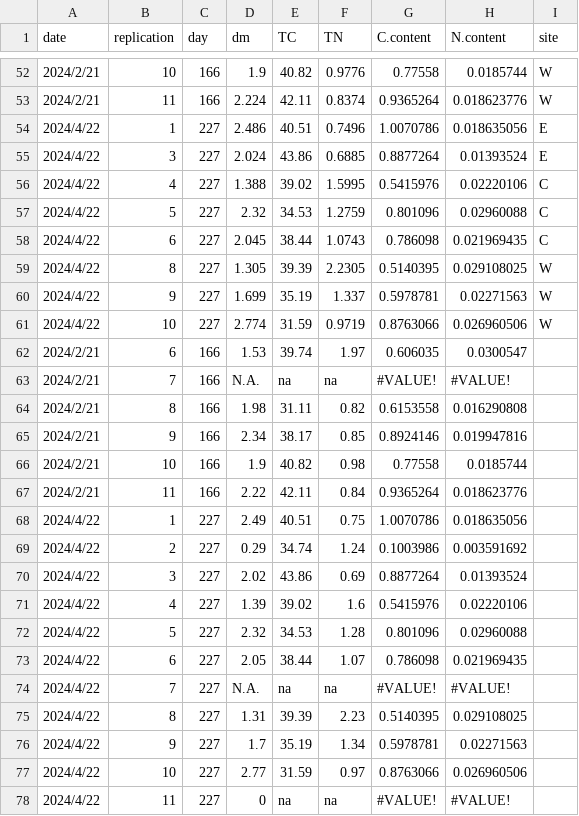
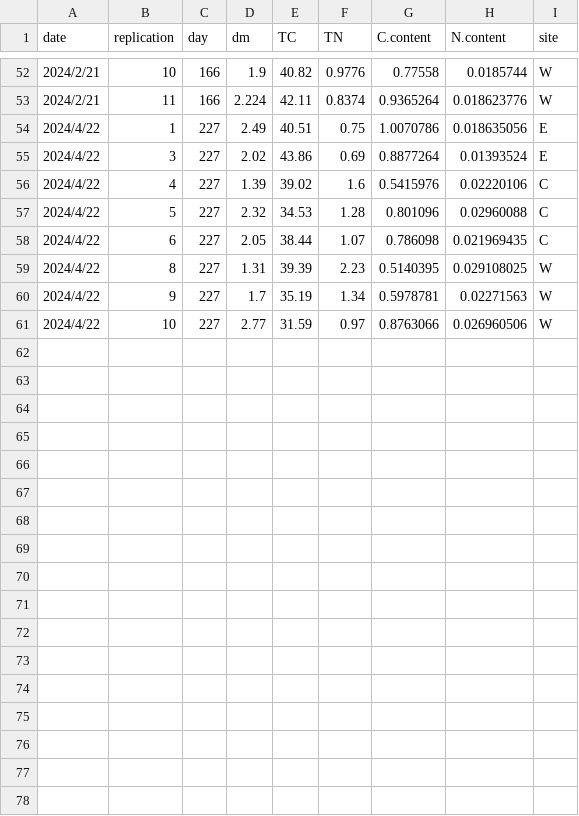
Before and after one commit to Chienjuiting/Shezidao_data, a CSV file: SZ_litterbag(EA).csv, drawn as a sheet; only a part is shown, gaps mark what is left out.

Commit message:
Add files via upload

```diff
--- a/SZ_litterbag(EA).csv
+++ b/SZ_litterbag(EA).csv
@@ -53,26 +53,9 @@ date,replication,day,dm,TC,TN,C.content,N.content,site
 2024/2/21,11,166,2.224,42.11,0.8374,0.9365264,0.018623776,W
-2024/4/22,1,227,2.486,40.51,0.7496,1.0070786,0.018635056,E
-2024/4/22,3,227,2.024,43.86,0.6885,0.8877264,0.01393524,E
-2024/4/22,4,227,1.388,39.02,1.5995,0.5415976,0.02220106,C
-2024/4/22,5,227,2.32,34.53,1.2759,0.801096,0.02960088,C
-2024/4/22,6,227,2.045,38.44,1.0743,0.786098,0.021969435,C
-2024/4/22,8,227,1.305,39.39,2.2305,0.5140395,0.029108025,W
-2024/4/22,9,227,1.699,35.19,1.337,0.5978781,0.02271563,W
-2024/4/22,10,227,2.774,31.59,0.9719,0.8763066,0.026960506,W
-2024/2/21,6,166,1.53,39.74,1.97,0.606035,0.0300547,
-2024/2/21,7,166,N.A.,na,na,#VALUE!,#VALUE!,
-2024/2/21,8,166,1.98,31.11,0.82,0.6153558,0.016290808,
-2024/2/21,9,166,2.34,38.17,0.85,0.8924146,0.019947816,
-2024/2/21,10,166,1.9,40.82,0.98,0.77558,0.0185744,
-2024/2/21,11,166,2.22,42.11,0.84,0.9365264,0.018623776,
-2024/4/22,1,227,2.49,40.51,0.75,1.0070786,0.018635056,
-2024/4/22,2,227,0.29,34.74,1.24,0.1003986,0.003591692,
-2024/4/22,3,227,2.02,43.86,0.69,0.8877264,0.01393524,
-2024/4/22,4,227,1.39,39.02,1.6,0.5415976,0.02220106,
-2024/4/22,5,227,2.32,34.53,1.28,0.801096,0.02960088,
-2024/4/22,6,227,2.05,38.44,1.07,0.786098,0.021969435,
-2024/4/22,7,227,N.A.,na,na,#VALUE!,#VALUE!,
-2024/4/22,8,227,1.31,39.39,2.23,0.5140395,0.029108025,
-2024/4/22,9,227,1.7,35.19,1.34,0.5978781,0.02271563,
-2024/4/22,10,227,2.77,31.59,0.97,0.8763066,0.026960506,
-2024/4/22,11,227,0,na,na,#VALUE!,#VALUE!,
+2024/4/22,1,227,2.49,40.51,0.75,1.0070786,0.018635056,E
+2024/4/22,3,227,2.02,43.86,0.69,0.8877264,0.01393524,E
+2024/4/22,4,227,1.39,39.02,1.6,0.5415976,0.02220106,C
+2024/4/22,5,227,2.32,34.53,1.28,0.801096,0.02960088,C
+2024/4/22,6,227,2.05,38.44,1.07,0.786098,0.021969435,C
+2024/4/22,8,227,1.31,39.39,2.23,0.5140395,0.029108025,W
+2024/4/22,9,227,1.7,35.19,1.34,0.5978781,0.02271563,W
+2024/4/22,10,227,2.77,31.59,0.97,0.8763066,0.026960506,W
```
